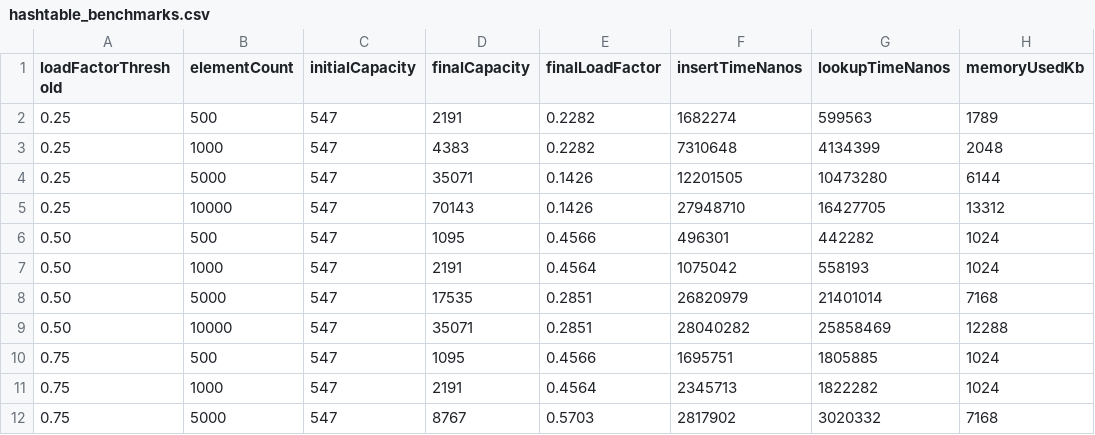
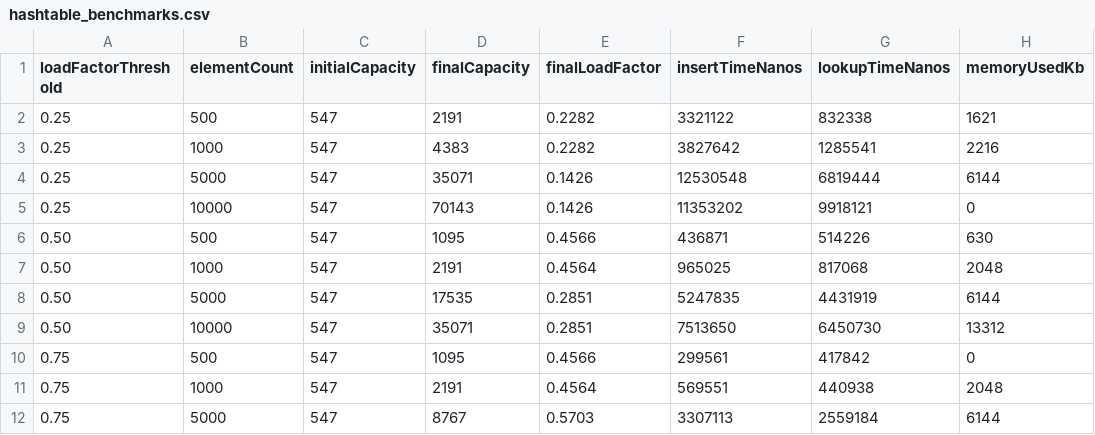
Before and after one commit to zonyra-hubert/DCIT308-204-project, a CSV file: exports/benchmark_results/hashtable_benchmarks.csv, drawn as a sheet; only a part is shown; the diff covers the shown part only.

```diff
--- a/exports/benchmark_results/hashtable_benchmarks.csv
+++ b/exports/benchmark_results/hashtable_benchmarks.csv
@@ -1,12 +1,12 @@
 loadFactorThreshold,elementCount,initialCapacity,finalCapacity,finalLoadFactor,insertTimeNanos,lookupTimeNanos,memoryUsedKb
-0.25,500,547,2191,0.2282,1682274,599563,1789
-0.25,1000,547,4383,0.2282,7310648,4134399,2048
-0.25,5000,547,35071,0.1426,12201505,10473280,6144
-0.25,10000,547,70143,0.1426,27948710,16427705,13312
-0.50,500,547,1095,0.4566,496301,442282,1024
-0.50,1000,547,2191,0.4564,1075042,558193,1024
-0.50,5000,547,17535,0.2851,26820979,21401014,7168
-0.50,10000,547,35071,0.2851,28040282,25858469,12288
-0.75,500,547,1095,0.4566,1695751,1805885,1024
-0.75,1000,547,2191,0.4564,2345713,1822282,1024
-0.75,5000,547,8767,0.5703,2817902,3020332,7168
+0.25,500,547,2191,0.2282,3321122,832338,1621
+0.25,1000,547,4383,0.2282,3827642,1285541,2216
+0.25,5000,547,35071,0.1426,12530548,6819444,6144
+0.25,10000,547,70143,0.1426,11353202,9918121,0
+0.50,500,547,1095,0.4566,436871,514226,630
+0.50,1000,547,2191,0.4564,965025,817068,2048
+0.50,5000,547,17535,0.2851,5247835,4431919,6144
+0.50,10000,547,35071,0.2851,7513650,6450730,13312
+0.75,500,547,1095,0.4566,299561,417842,0
+0.75,1000,547,2191,0.4564,569551,440938,2048
+0.75,5000,547,8767,0.5703,3307113,2559184,6144
```
Also changed, not shown: 22 edited cells elsewhere in this file, exports/benchmark_results/heap_benchmarks.csv, exports/benchmark_results/search_benchmarks.csv, 24 other files.
